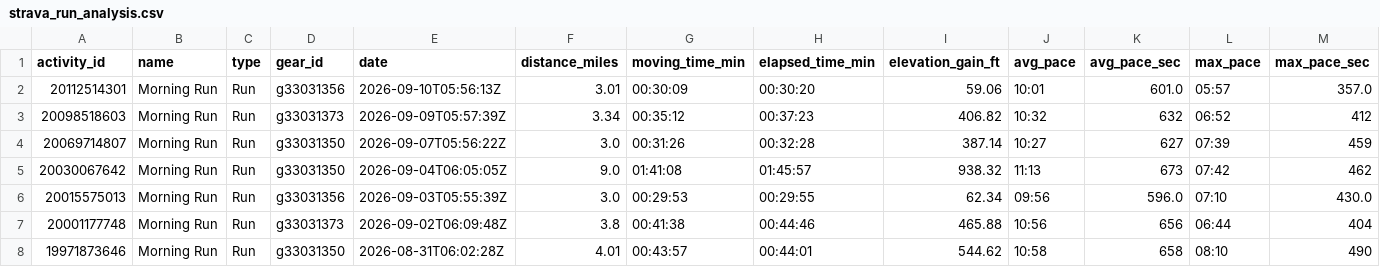
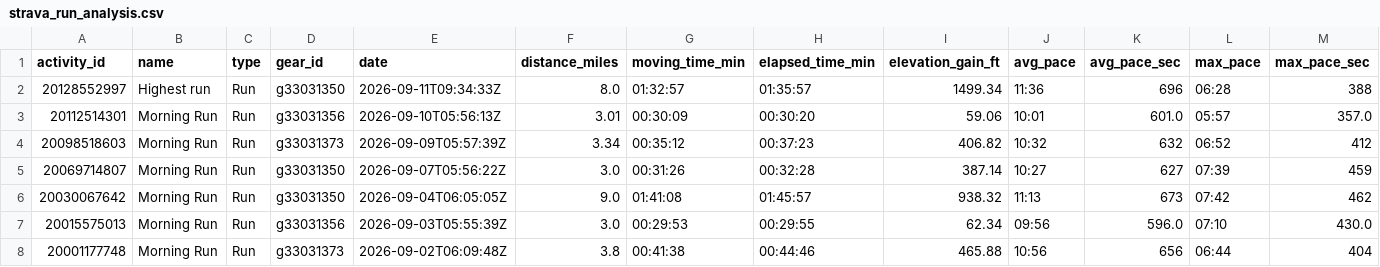
Before and after one commit to sboissel/strava-analytics, a CSV file: data/strava_run_analysis.csv, drawn as a sheet; only a part is shown; the shorter side is filled out with more unchanged rows; rows hold the shown columns only; the diff names each change by its address in the sheet, - before the commit and + after, or states it on an @@ line.

Commit message:
chore: daily Strava data sync

```diff
--- a/data/strava_run_analysis.csv
+++ b/data/strava_run_analysis.csv
+row 2: 20128552997 | Highest run | Run | g33031350 | 2026-09-11T09:34:33Z | 8.0 | 01:32:57 | 01:35:57 | 1499.34 | 11:36 | 696 | 06:28 | 388
```
Also changed, not shown: data/strava_run_pace_analysis.csv, 1 other file.
